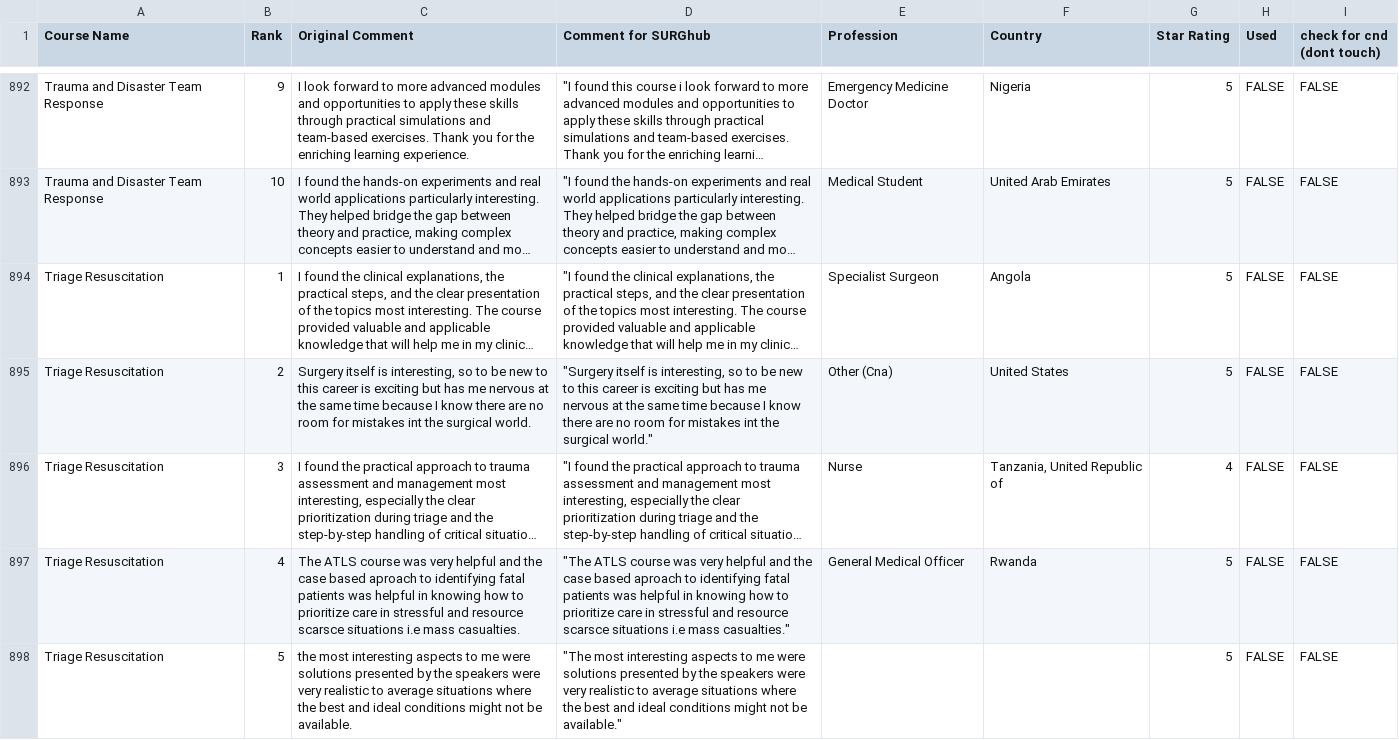
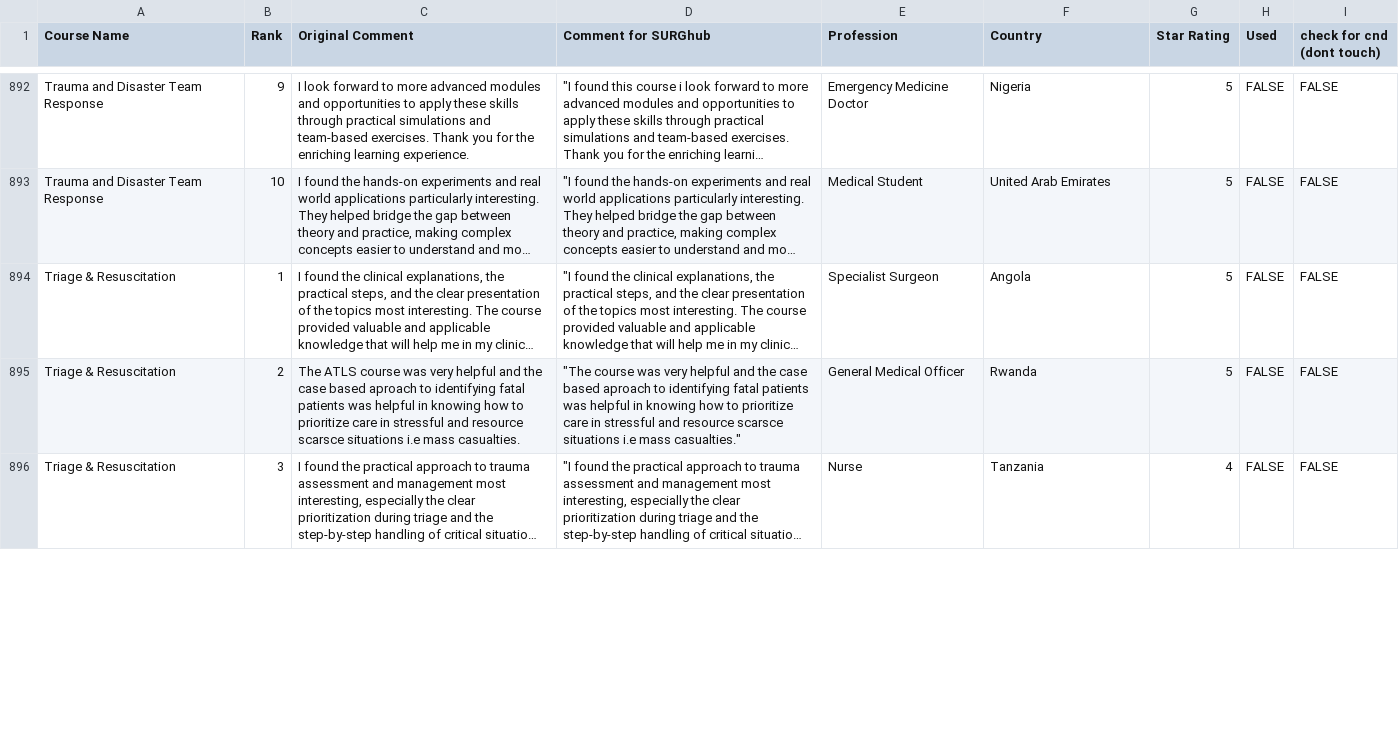
Before and after one commit to codendesigner-hash/cnd-surg-testimonials, a CSV file: testimonials_data.csv, drawn as a sheet; only a part is shown, gaps mark what is left out; long unchanged cells end in …; removed rows and columns are numbered as before the commit, all else as after; the diff covers the shown part only; the diff names each change by its address in the sheet, - before the commit and + after, or states it on an @@ line.

```diff
--- a/testimonials_data.csv
+++ b/testimonials_data.csv
-A894:A896 (Course Name): Triage Resuscitation
+A894:A896 (Course Name): Triage & Resuscitation
-C895 (Original Comment): Surgery itself is interesting, so to be new to this career is exciting but has me nervous at the same time because I know there are no room for mistakes int the surgical world.
+C895 (Original Comment): The ATLS course was very helpful and the case based aproach to identifying fatal patients was helpful in knowing how to prioritize care in stressful and resource scarsce situations i.e mass casualties.
-D895 (Comment for SURGhub): "Surgery itself is interesting, so to be new to this career is exciting but has me nervous at the same time because I know there are no room for mistakes int the surgical world."
+D895 (Comment for SURGhub): "The course was very helpful and the case based aproach to identifying fatal patients was helpful in knowing how to prioritize care in stressful and resource scarsce situations i.e mass casualties."
-E895 (Profession): Other (Cna)
+E895 (Profession): General Medical Officer
-F895 (Country): United States
+F895 (Country): Rwanda
-F896 (Country): Tanzania, United Republic of
+F896 (Country): Tanzania
-row 897: Triage Resuscitation | 4 | The ATLS course was very helpful and the case based aproach to identifying fatal patients was helpful in knowing how to prioritize care in stressful and resource scarsce situations i.e mass casualties. | "The ATLS course was very helpful and the case based aproach to identifying fatal patients was helpful in knowing how to prioritize care in stressful and resource scarsce situations i.e mass casualties." | General Medical Officer | Rwanda | 5 | FALSE | FALSE
-row 898: Triage Resuscitation | 5 | the most interesting aspects to me were solutions presented by the speakers were very realistic to average situations where the best and ideal conditions might not be available. | "The most interesting aspects to me were solutions presented by the speakers were very realistic to average situations where the best and ideal conditions might not be available." |  |  | 5 | FALSE | FALSE
```
Also changed, not shown: 1 added row, 9 removed rows and 29 edited cells elsewhere in this file, 1 other file.
